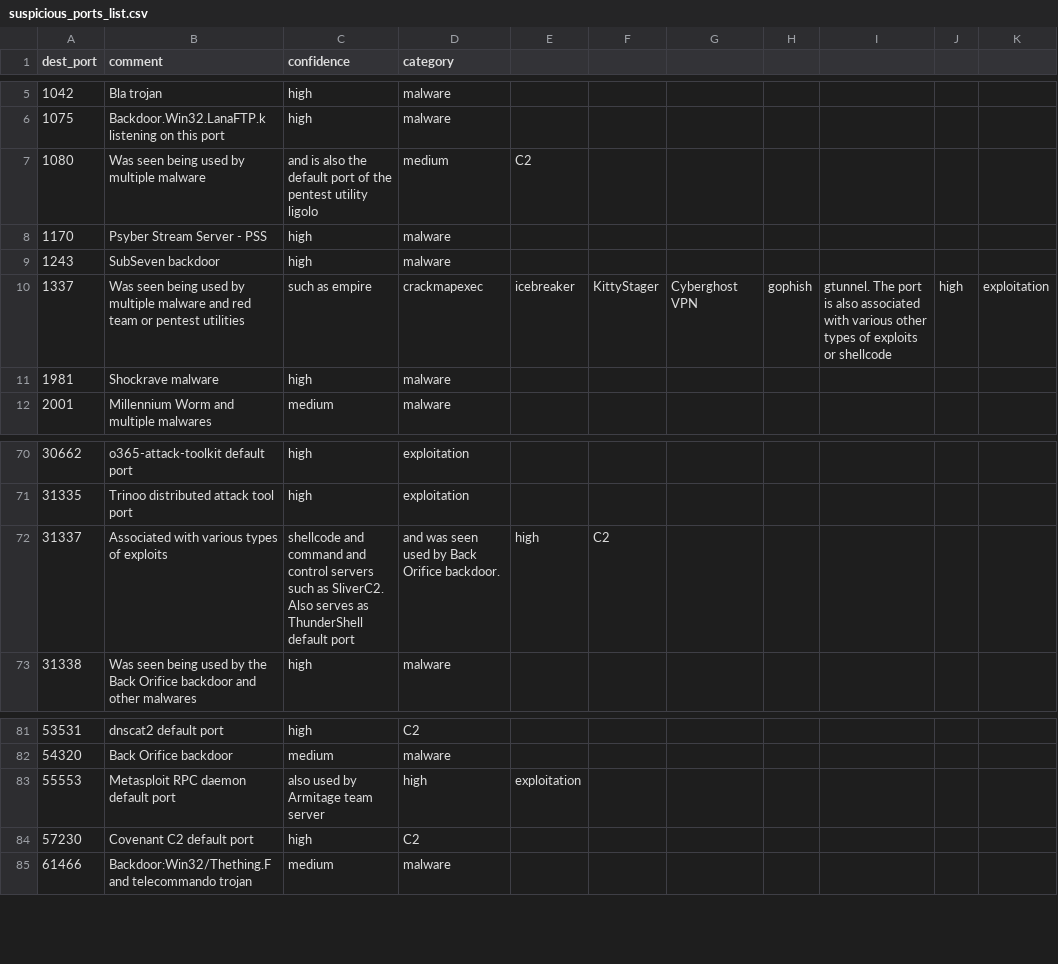
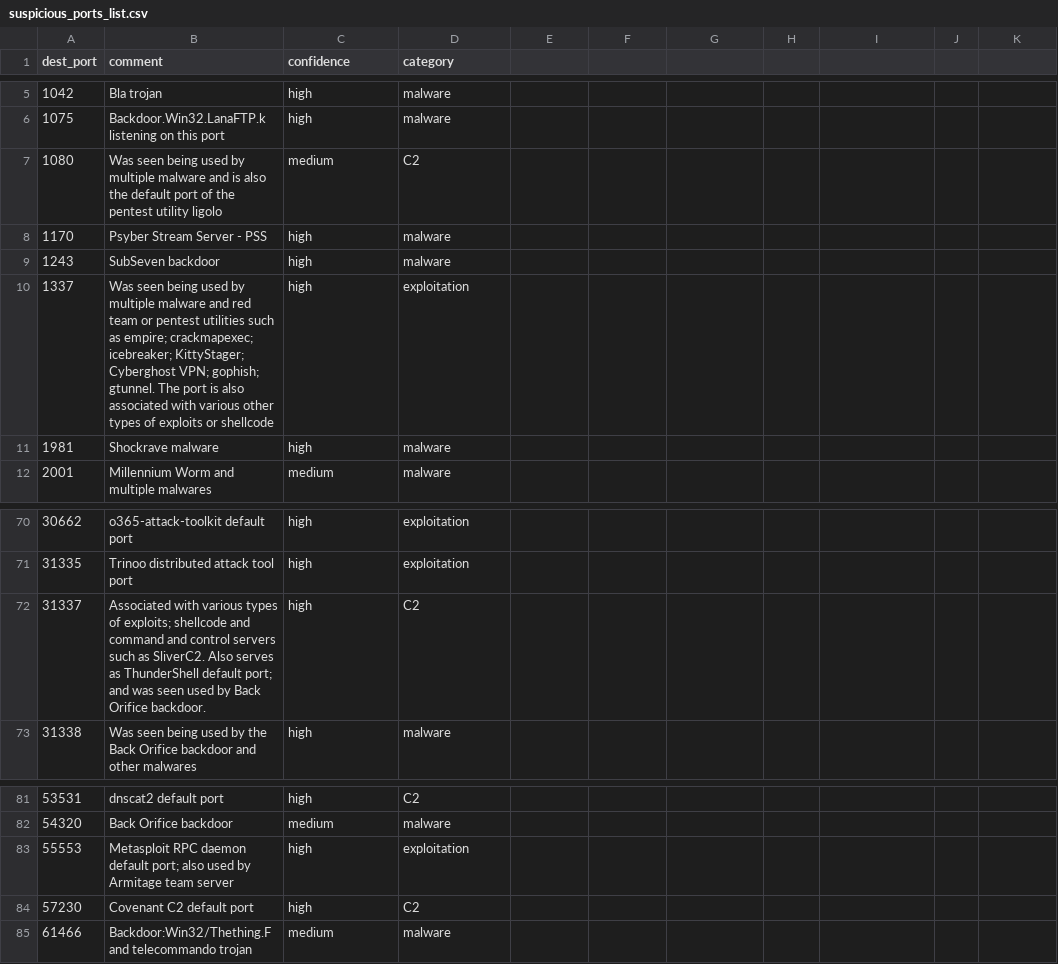
Before and after one commit to Jalexander798/JA_Splunk_Security1, a CSV file: lookups/suspicious_ports_list.csv, drawn as a sheet; only a part is shown, gaps mark what is left out.

Commit message:
Update suspicious_ports_list.csv

```diff
--- a/lookups/suspicious_ports_list.csv
+++ b/lookups/suspicious_ports_list.csv
@@ -6,6 +6,6 @@ dest_port,comment,confidence,category
 1075,Backdoor.Win32.LanaFTP.k listening on this port,high,malware
-1080,Was seen being used by multiple malware, and is also the default port of the pentest utility ligolo,medium,C2
+1080,Was seen being used by multiple malware and is also the default port of the pentest utility ligolo,medium,C2
 1170,Psyber Stream Server - PSS,high,malware
 1243,SubSeven backdoor,high,malware
-1337,Was seen being used by multiple malware and red team or pentest utilities, such as empire, crackmapexec, icebreaker, KittyStager, Cyberghost VPN, gophish, gtunnel. The port is also associated with various other types of exploits or shellcode,high,exploitation
+1337,Was seen being used by multiple malware and red team or pentest utilities such as empire; crackmapexec; icebreaker; KittyStager; Cyberghost VPN; gophish; gtunnel. The port is also associated with various other types of exploits or shellcode,high,exploitation
 1981,Shockrave malware,high,malware
@@ -71,3 +71,3 @@ dest_port,comment,confidence,category
 31335,Trinoo distributed attack tool port,high,exploitation
-31337,Associated with various types of exploits, shellcode and command and control servers such as SliverC2. Also serves as ThunderShell default port, and was seen used by Back Orifice backdoor.,high,C2
+31337,Associated with various types of exploits; shellcode and command and control servers such as SliverC2. Also serves as ThunderShell default port; and was seen used by Back Orifice backdoor.,high,C2
 31338,Was seen being used by the Back Orifice backdoor and other malwares,high,malware
@@ -82,3 +82,3 @@ dest_port,comment,confidence,category
 54320,Back Orifice backdoor,medium,malware
-55553,Metasploit RPC daemon default port, also used by Armitage team server,high,exploitation
+55553,Metasploit RPC daemon default port; also used by Armitage team server,high,exploitation
 57230,Covenant C2 default port,high,C2
```
